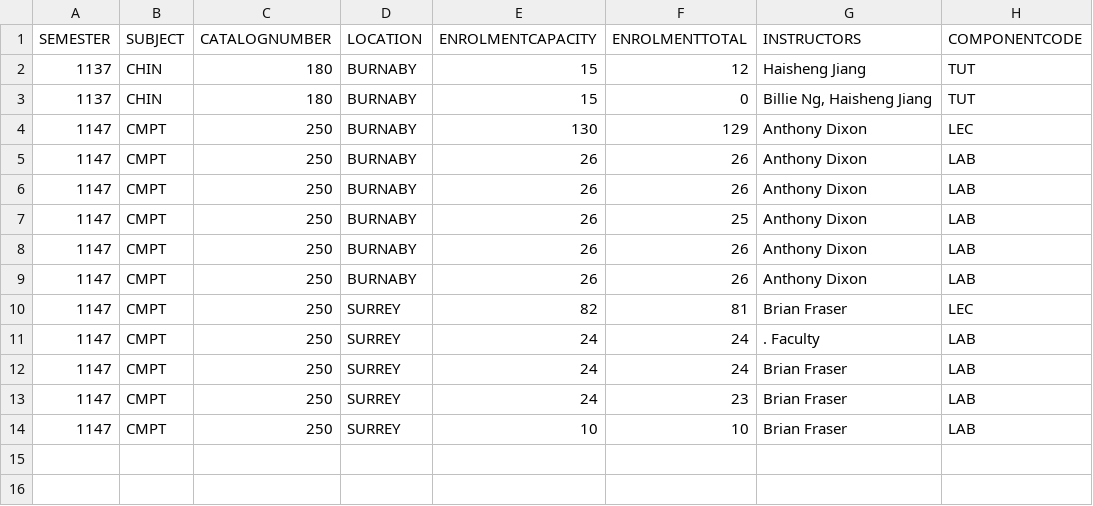
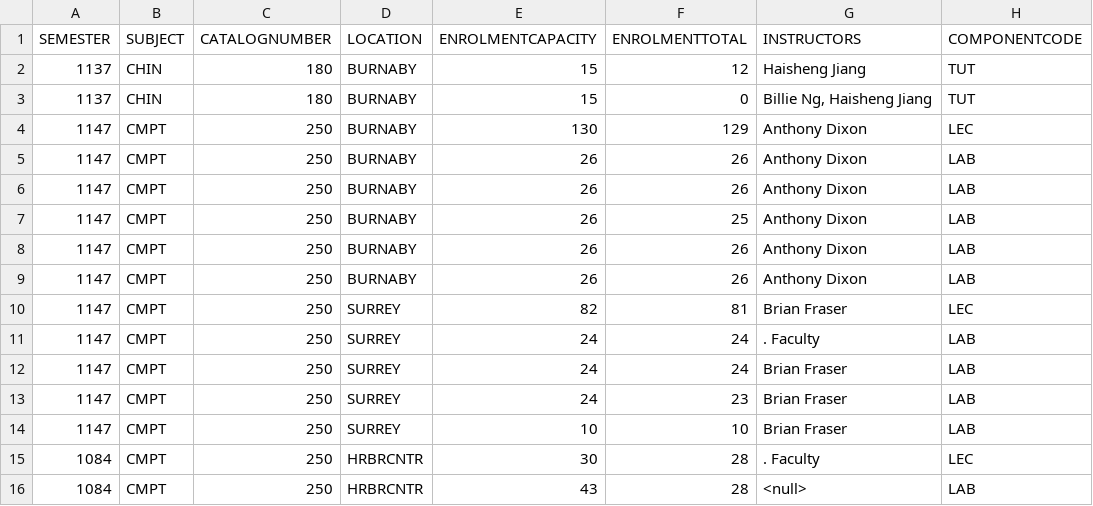
Before and after one commit to josie9803/course-planner, a CSV file: CoursePlanner/data/small_data.csv, drawn as a sheet; the diff names each change by its address in the sheet, - before the commit and + after, or states it on an @@ line.

```diff
--- a/CoursePlanner/data/small_data.csv
+++ b/CoursePlanner/data/small_data.csv
+row 15: 1084 | CMPT | 250 | HRBRCNTR | 30 | 28 | . Faculty | LEC
+row 16: 1084 | CMPT | 250 | HRBRCNTR | 43 | 28 | <null> | LAB
```
Also changed, not shown: 19 other files.
